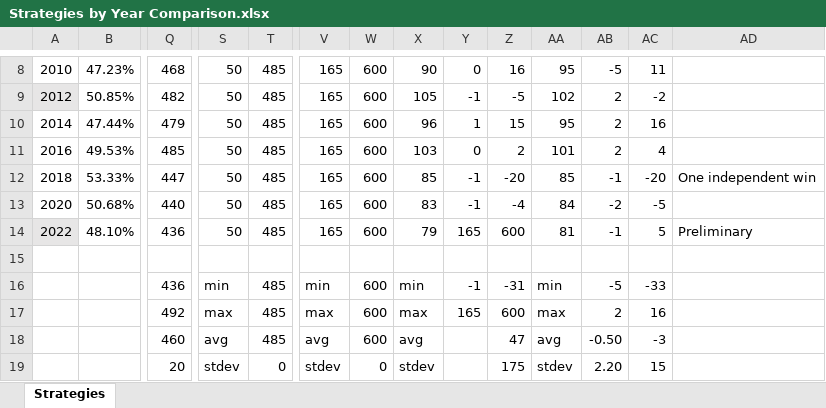
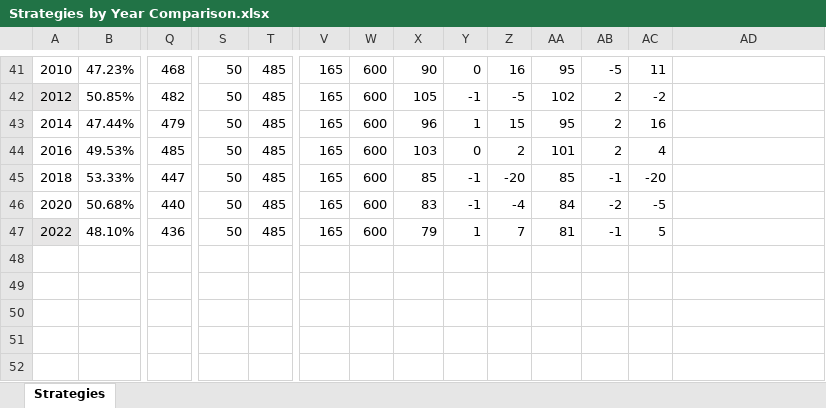
Before and after one commit to alecramsay/MM2, an Excel workbook: results/Strategies by Year Comparison.xlsx, sheet Strategies, drawn as a sheet; only a part is shown, gaps mark what is left out; values as stored, in another font and other column widths than the file's, no borders; conditional formats not drawn; removed rows and columns are numbered as before the commit, all else as after; rows hold the shown columns only; the diff covers the shown part only; the diff names each change by its address in the sheet, - before the commit and + after, or states it on an @@ line.

```diff
--- a/results/Strategies by Year Comparison.xlsx (sheet Strategies)
+++ b/results/Strategies by Year Comparison.xlsx (sheet Strategies)
-AD45: One independent win
+AD45: (empty)
-Y47: 165
+Y47: 1
-Z47: 600
+Z47: 7
-AD47: Preliminary
+AD47: (empty)
-row 15: (empty)
-row 16:  |  | 436 | min | 485 | min | 600 | min | -1 | -31 | min | -5 | -33
-row 17:  |  | 492 | max | 485 | max | 600 | max | 165 | 600 | max | 2 | 16
-row 18:  |  | 460 | avg | 485 | avg | 600 | avg |  | 47 | avg | -0.50 | -3
-row 19:  |  | 20 | stdev | 0 | stdev | 0 | stdev |  | 175 | stdev | 2.20 | 15
```
Also changed, not shown: 33 added rows and 1 edited cell elsewhere in this sheet, formulas that keep their value.
